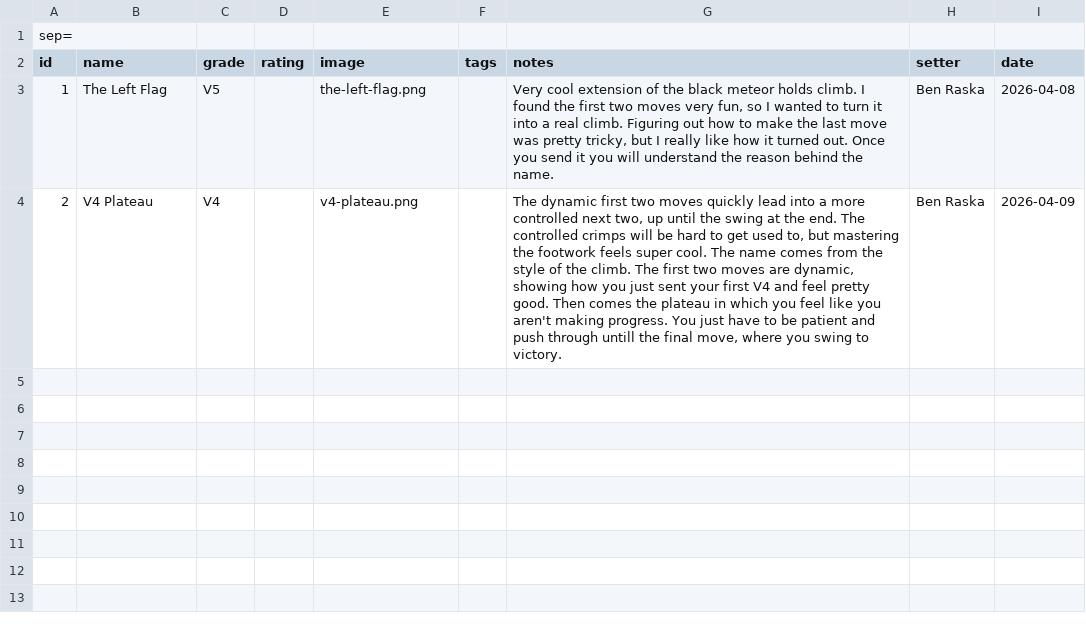
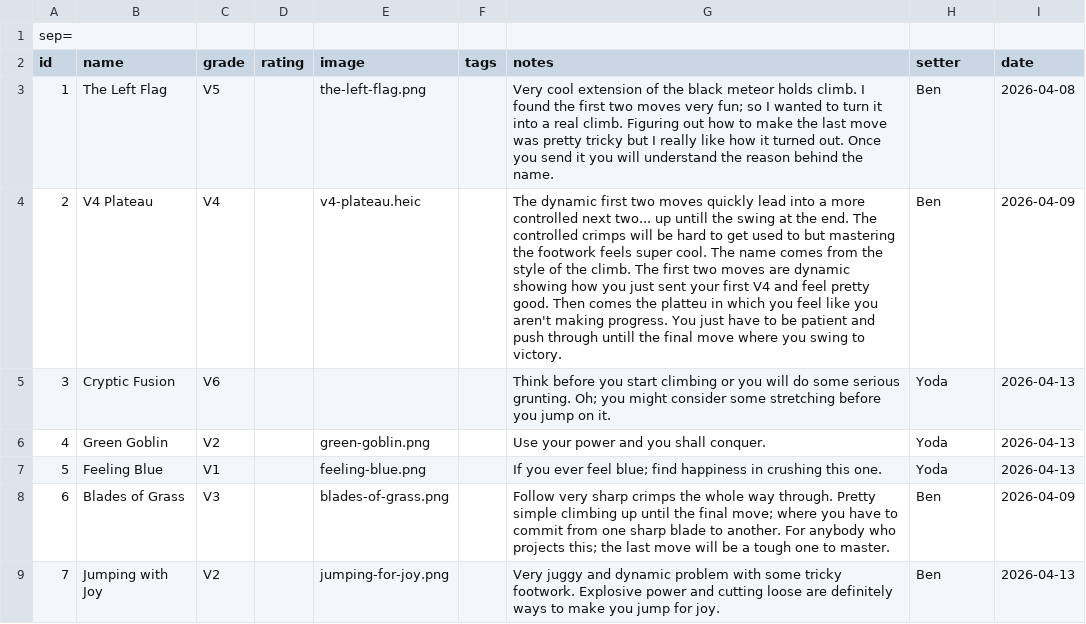
Before and after one commit to BenR28/gorge-garage-guidebook, a CSV file: climb-sheet.csv, drawn as a sheet.

```diff
--- a/climb-sheet.csv
+++ b/climb-sheet.csv
@@ -2,3 +2,8 @@ sep=;
 id;name;grade;rating;image;tags;notes;setter;date
-1;The Left Flag;V5;;the-left-flag.png;;Very cool extension of the black meteor holds climb. I found the first two moves very fun, so I wanted to turn it into a real climb. Figuring out how to make the last move was pretty tricky, but I really like how it turned out. Once you send it you will understand the reason behind the name.;Ben Raska;2026-04-08
-2;V4 Plateau;V4;;v4-plateau.png;;The dynamic first two moves quickly lead into a more controlled next two, up until the swing at the end. The controlled crimps will be hard to get used to, but mastering the footwork feels super cool. The name comes from the style of the climb. The first two moves are dynamic, showing how you just sent your first V4 and feel pretty good. Then comes the plateau in which you feel like you aren't making progress. You just have to be patient and push through untill the final move, where you swing to victory.;Ben Raska;2026-04-09
+1;The Left Flag;V5;;the-left-flag.png;;"Very cool extension of the black meteor holds climb. I found the first two moves very fun; so I wanted to turn it into a real climb. Figuring out how to make the last move was pretty tricky but I really like how it turned out. Once you send it you will understand the reason behind the name.";Ben;2026-04-08
+2;V4 Plateau;V4;;v4-plateau.heic;;The dynamic first two moves quickly lead into a more controlled next two... up untill the swing at the end. The controlled crimps will be hard to get used to but mastering the footwork feels super cool. The name comes from the style of the climb. The first two moves are dynamic showing how you just sent your first V4 and feel pretty good. Then comes the platteu in which you feel like you aren't making progress. You just have to be patient and push through untill the final move where you swing to victory.;Ben;2026-04-09
+3;Cryptic Fusion;V6;;;;"Think before you start climbing or you will do some serious grunting. Oh; you might consider some stretching before you jump on it.  ";Yoda;2026-04-13
+4;Green Goblin;V2;;green-goblin.png;;Use your power and you shall conquer. ;Yoda;2026-04-13
+5;Feeling Blue;V1;;feeling-blue.png;;"If you ever feel blue; find happiness in crushing this one. ";Yoda;2026-04-13
+6;Blades of Grass;V3;;blades-of-grass.png;;"Follow very sharp crimps the whole way through. Pretty simple climbing up until the final move; where you have to commit from one  sharp blade to another. For anybody who projects this; the last move will be a tough one to master.";Ben;2026-04-09
+7;Jumping with Joy;V2;;jumping-for-joy.png;;Very juggy and dynamic problem with some tricky footwork. Explosive power and cutting loose are definitely ways to make you jump for joy.;Ben;2026-04-13
```
Also changed, not shown: 11 other files.
